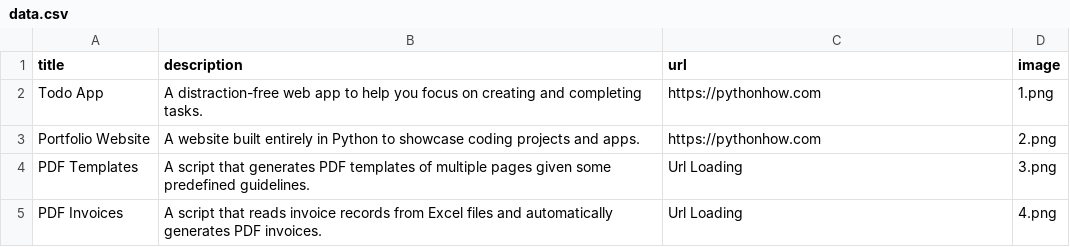
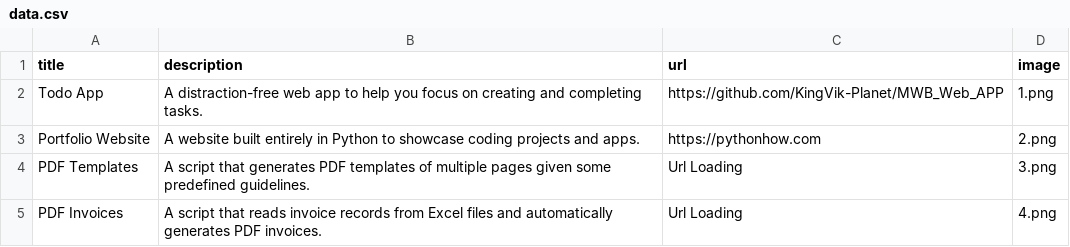
Before and after one commit to KingVik-Planet/Okeke_Onah_CORS_Coordinate, a CSV file: data.csv, drawn as a sheet; only a part is shown.

```diff
--- a/data.csv
+++ b/data.csv
@@ -1,3 +1,3 @@
 title;description;url;image
-Todo App;A distraction-free web app to help you focus on creating and completing tasks.;https://pythonhow.com;1.png
+Todo App;A distraction-free web app to help you focus on creating and completing tasks.;https://github.com/KingVik-Planet/MWB_Web_APP;1.png
 Portfolio Website;A website built entirely in Python to showcase coding projects and apps.;https://pythonhow.com;2.png
```
Also changed, not shown: 1 other file.
